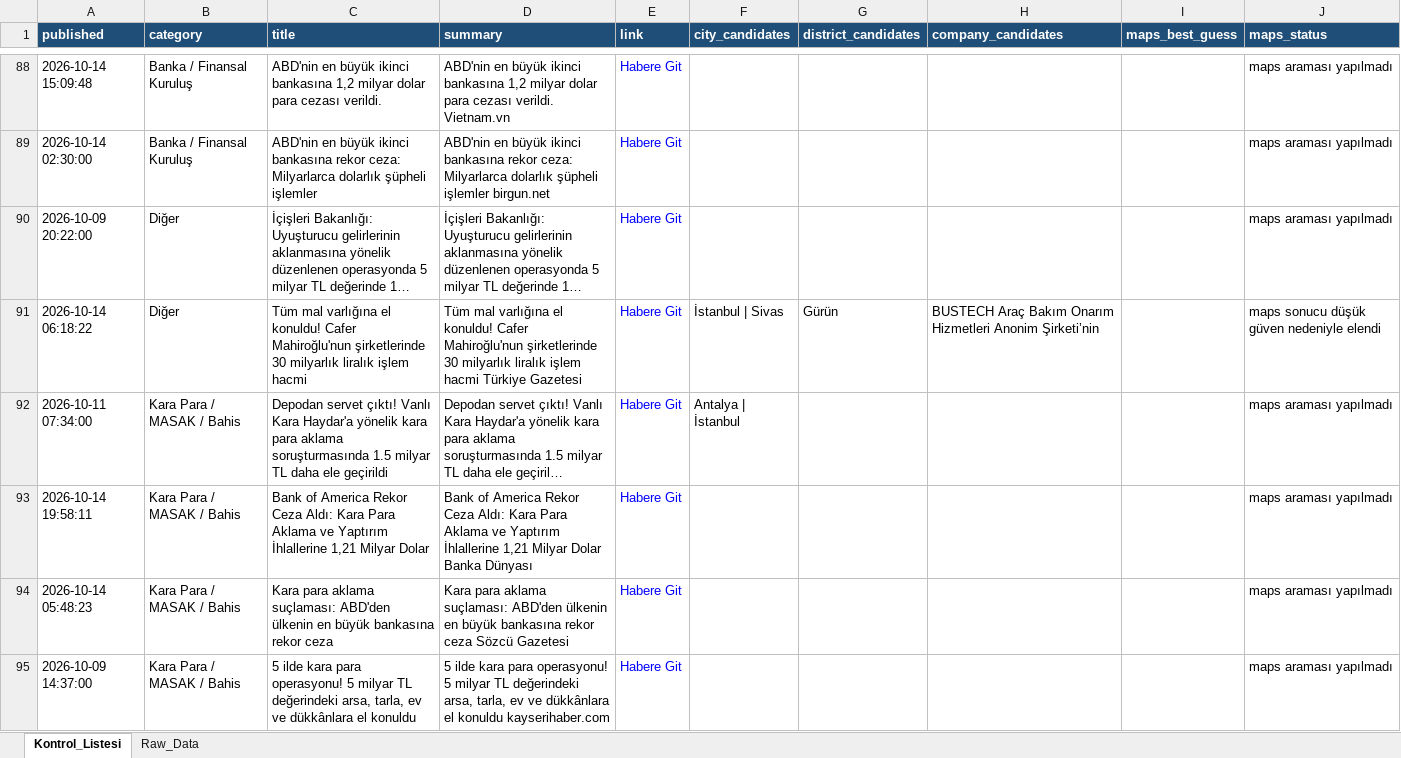
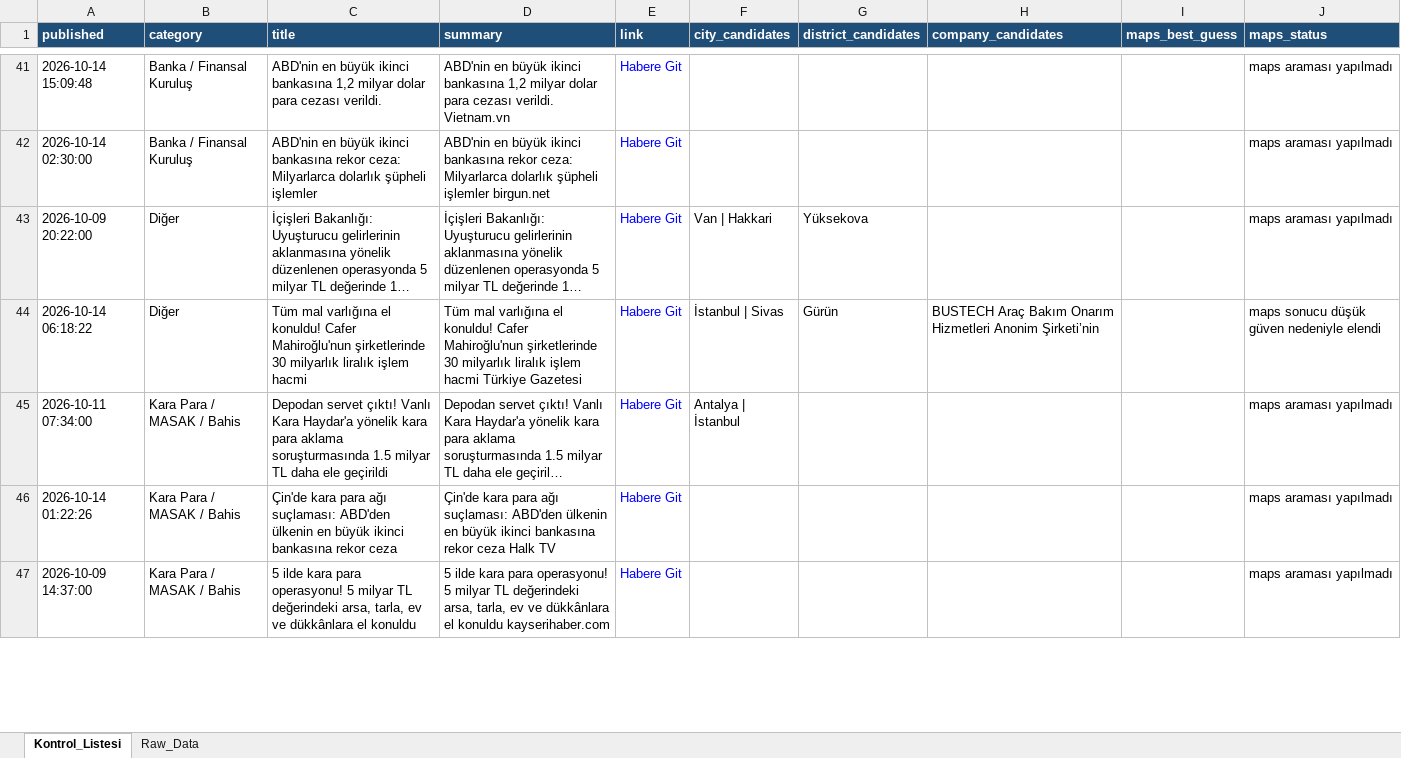
Before and after one commit to MuhammedMustafaSungur/haber-risk-monitor, an Excel workbook: data/haberler_final.xlsx, sheet Kontrol_Listesi, drawn as a sheet; only a part is shown, gaps mark what is left out; long unchanged cells end in …; values as stored, in another font and other column widths than the file's, no borders; removed rows and columns are numbered as before the commit, all else as after; the diff covers the shown part only; the diff names each change by its address in the sheet, - before the commit and + after, or states it on an @@ line.

```diff
--- a/data/haberler_final.xlsx (sheet Kontrol_Listesi)
+++ b/data/haberler_final.xlsx (sheet Kontrol_Listesi)
-F43 (city_candidates): (empty)
+F43 (city_candidates): Van | Hakkari
-G43 (district_candidates): (empty)
+G43 (district_candidates): Yüksekova
-row 93: 2026-10-14 19:58:11 | Kara Para / MASAK / Bahis | Bank of America Rekor Ceza Aldı: Kara Para Aklama ve Yaptırım İhlallerine 1,21 Milyar Dolar | Bank of America Rekor Ceza Aldı: Kara Para Aklama ve Yaptırım İhlallerine 1,21 Milyar Dolar Banka Dünyası | Habere Git |  |  |  |  | maps araması yapılmadı
-A46 (published): 2026-10-14 05:48:23
+A46 (published): 2026-10-14 01:22:26
-C46 (title): Kara para aklama suçlaması: ABD'den ülkenin en büyük bankasına rekor…
+C46 (title): Çin'de kara para ağı suçlaması: ABD'den ülkenin en büyük ikinci bankasına rekor…
-D46 (summary): Kara para aklama suçlaması: ABD'den ülkenin en büyük bankasına rekor ceza Sözcü Gazetesi
+D46 (summary): Çin'de kara para ağı suçlaması: ABD'den ülkenin en büyük ikinci bankasına rekor ceza Halk TV
```
Also changed, not shown: 58 added rows, 55 removed rows, 65 moved rows and 93 edited cells elsewhere in this sheet, sheet Raw_Data, 1 other file.
